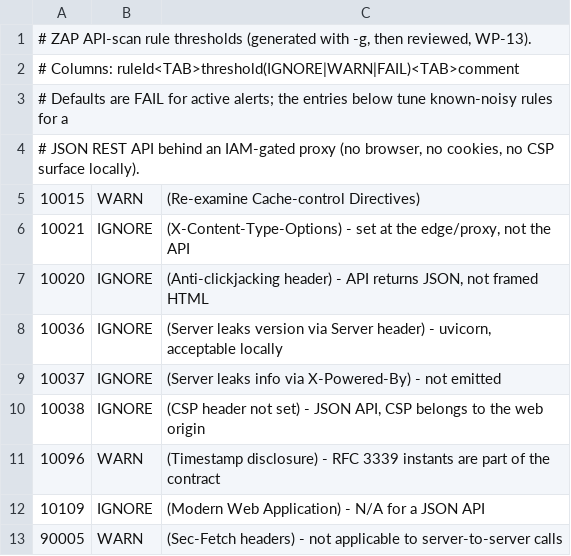
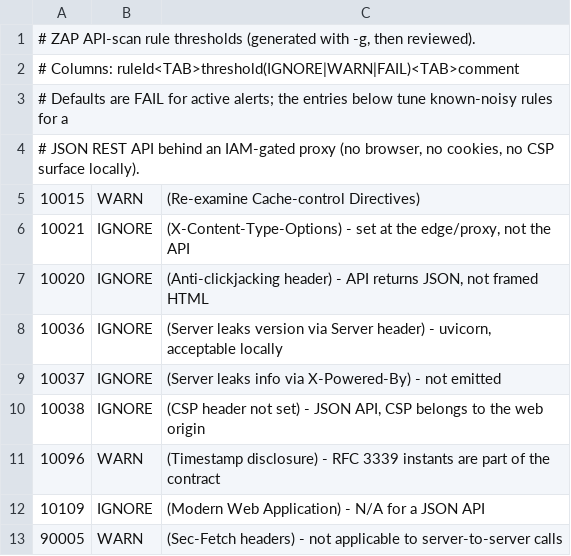
Before and after one commit to ericgitangu/clinic-booking, a TSV file: .zap/rules.tsv, drawn as a sheet.

```diff
--- a/.zap/rules.tsv
+++ b/.zap/rules.tsv
@@ -1,2 +1,2 @@
-# ZAP API-scan rule thresholds (generated with -g, then reviewed, WP-13).
+# ZAP API-scan rule thresholds (generated with -g, then reviewed).
 # Columns: ruleId<TAB>threshold(IGNORE|WARN|FAIL)<TAB>comment
```
Also changed, not shown: 47 other files.
